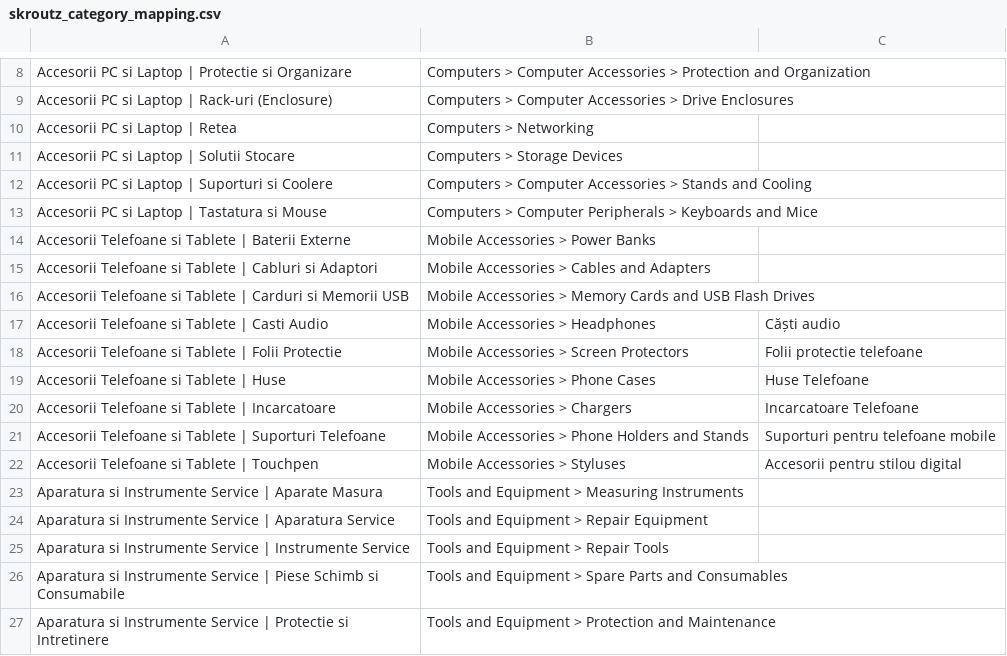
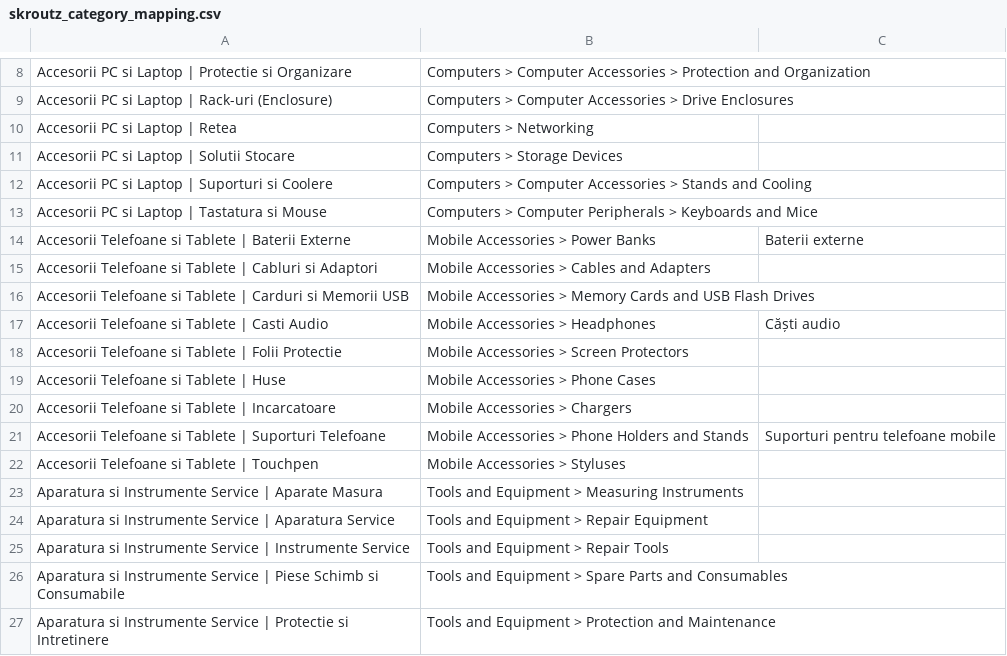
Before and after one commit to koubsolutions-cpu/emag-feed, a CSV file: skroutz_category_mapping.csv, drawn as a sheet; only a part is shown, gaps mark what is left out; the diff covers the shown part only.

```diff
--- a/skroutz_category_mapping.csv
+++ b/skroutz_category_mapping.csv
@@ -13,3 +13,3 @@ Accesorii PC si Laptop | Suporturi si Coolere	Computers > Computer Accessories >
 Accesorii PC si Laptop | Tastatura si Mouse	Computers > Computer Peripherals > Keyboards and Mice	
-Accesorii Telefoane si Tablete | Baterii Externe	Mobile Accessories > Power Banks	
+Accesorii Telefoane si Tablete | Baterii Externe	Mobile Accessories > Power Banks	Baterii externe
 Accesorii Telefoane si Tablete | Cabluri si Adaptori	Mobile Accessories > Cables and Adapters	
@@ -17,7 +17,7 @@ Accesorii Telefoane si Tablete | Carduri si Memorii USB	Mobile Accessories > Mem
 Accesorii Telefoane si Tablete | Casti Audio	Mobile Accessories > Headphones	Căști audio
-Accesorii Telefoane si Tablete | Folii Protectie	Mobile Accessories > Screen Protectors	Folii protectie telefoane
-Accesorii Telefoane si Tablete | Huse	Mobile Accessories > Phone Cases	Huse Telefoane
-Accesorii Telefoane si Tablete | Incarcatoare	Mobile Accessories > Chargers	Incarcatoare Telefoane
+Accesorii Telefoane si Tablete | Folii Protectie	Mobile Accessories > Screen Protectors	
+Accesorii Telefoane si Tablete | Huse	Mobile Accessories > Phone Cases	
+Accesorii Telefoane si Tablete | Incarcatoare	Mobile Accessories > Chargers	
 Accesorii Telefoane si Tablete | Suporturi Telefoane	Mobile Accessories > Phone Holders and Stands	Suporturi pentru telefoane mobile
-Accesorii Telefoane si Tablete | Touchpen	Mobile Accessories > Styluses	Accesorii pentru stilou digital
+Accesorii Telefoane si Tablete | Touchpen	Mobile Accessories > Styluses	
 Aparatura si Instrumente Service | Aparate Masura	Tools and Equipment > Measuring Instruments	
```
Also changed, not shown: 1 added row, 1 removed row and 12 edited cells elsewhere in this file.
